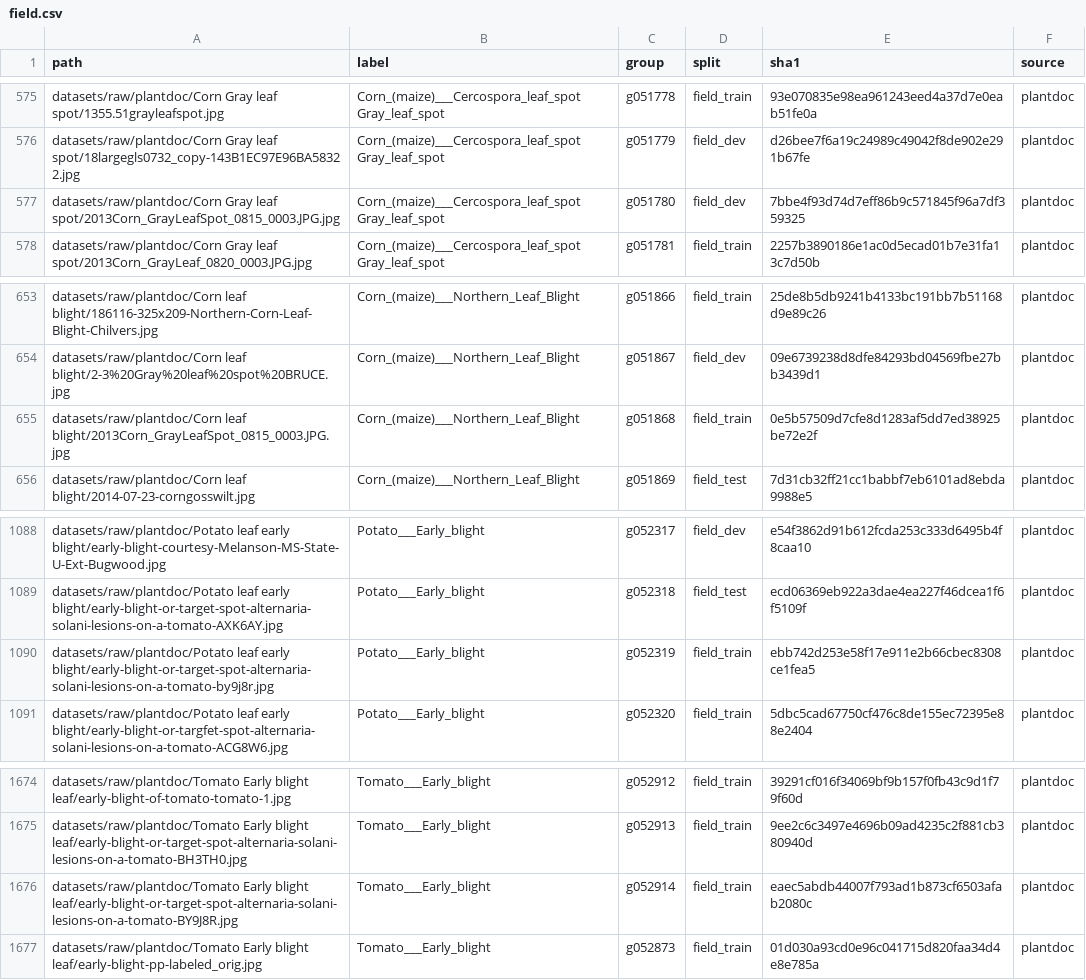
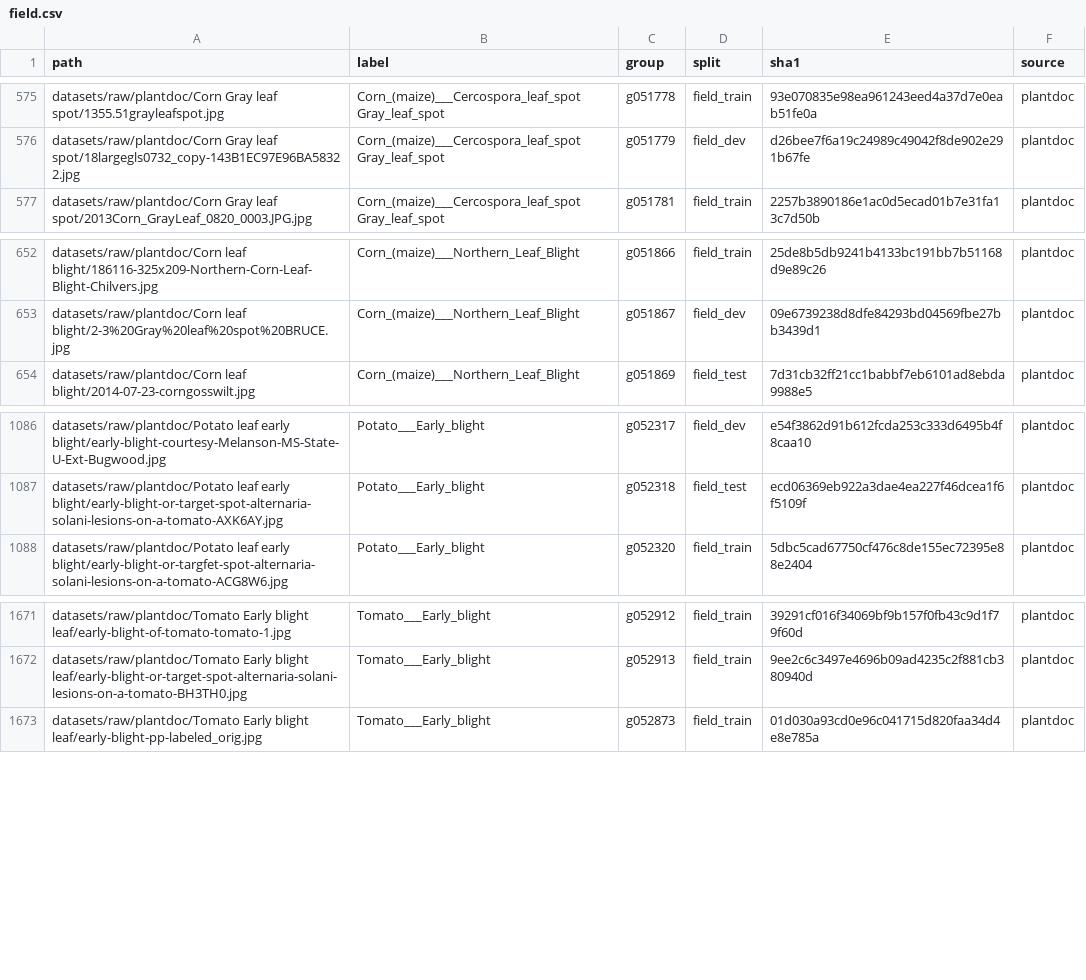
Before and after one commit to aakashksen/sprout, a CSV file: datasets/manifests/field.csv, drawn as a sheet; only a part is shown, gaps mark what is left out; the diff names each change by its address in the sheet, - before the commit and + after, or states it on an @@ line.

```diff
--- a/datasets/manifests/field.csv
+++ b/datasets/manifests/field.csv
-row 577: datasets/raw/plantdoc/Corn Gray leaf spot/2013Corn_GrayLeafSpot_0815_0003.JPG.jpg | Corn_(maize)___Cercospora_leaf_spot Gray_leaf_spot | g051780 | field_dev | 7bbe4f93d74d7eff86b9c571845f96a7df359325 | plantdoc
-row 655: datasets/raw/plantdoc/Corn leaf blight/2013Corn_GrayLeafSpot_0815_0003.JPG.jpg | Corn_(maize)___Northern_Leaf_Blight | g051868 | field_train | 0e5b57509d7cfe8d1283af5dd7ed38925be72e2f | plantdoc
-row 1090: datasets/raw/plantdoc/Potato leaf early blight/early-blight-or-target-spot-alternaria-solani-lesions-on-a-tomato-by9j8r.jpg | Potato___Early_blight | g052319 | field_train | ebb742d253e58f17e911e2b66cbec8308ce1fea5 | plantdoc
-row 1676: datasets/raw/plantdoc/Tomato Early blight leaf/early-blight-or-target-spot-alternaria-solani-lesions-on-a-tomato-BY9J8R.jpg | Tomato___Early_blight | g052914 | field_train | eaec5abdb44007f793ad1b873cf6503afab2080c | plantdoc
```
Also changed, not shown: datasets/manifests/field_conflicts.csv, 6 other files.
